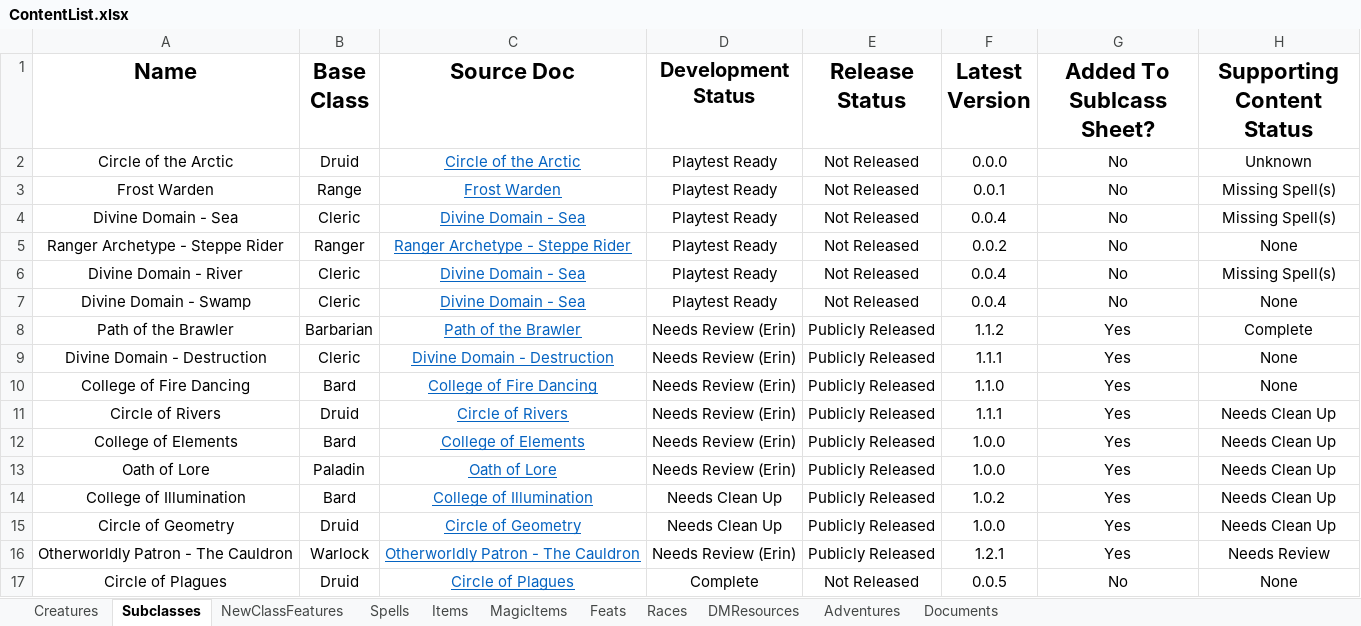
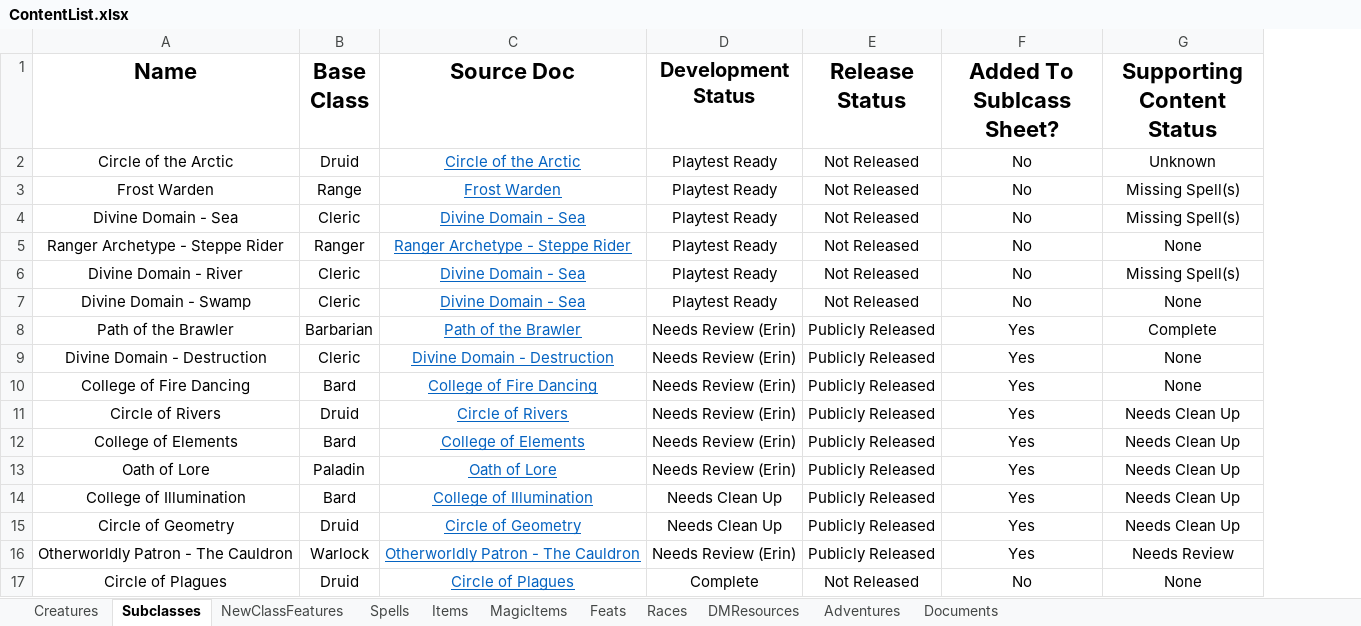
Before and after one commit to HankSnouwaert/DnD-Homebrew, an Excel workbook: ContentList.xlsx, sheet Subclasses, drawn as a sheet; values as stored, in another font and other column widths than the file's, no borders; conditional formats not drawn; the diff names each change by its address in the sheet, - before the commit and + after, or states it on an @@ line.

```diff
--- a/ContentList.xlsx (sheet Subclasses)
+++ b/ContentList.xlsx (sheet Subclasses)
-column F (Latest Version), rows 2-17: 0.0.0 | 0.0.1 | 0.0.4 | 0.0.2 | 0.0.4 | 0.0.4 | 1.1.2 | 1.1.1 | 1.1.0 | 1.1.1 | 1.0.0 | 1.0.0 | 1.0.2 | 1.0.0 | 1.2.1 | 0.0.5
```
Also changed, not shown: sheet Races, 1 other file.
